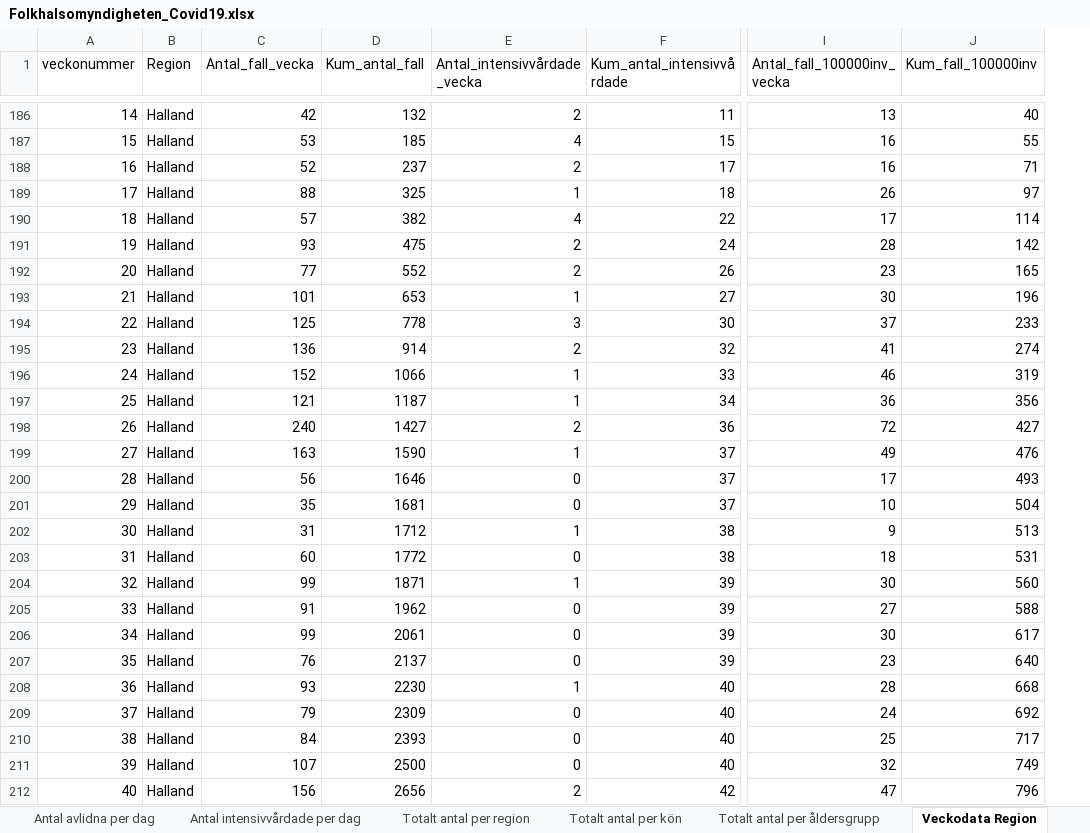
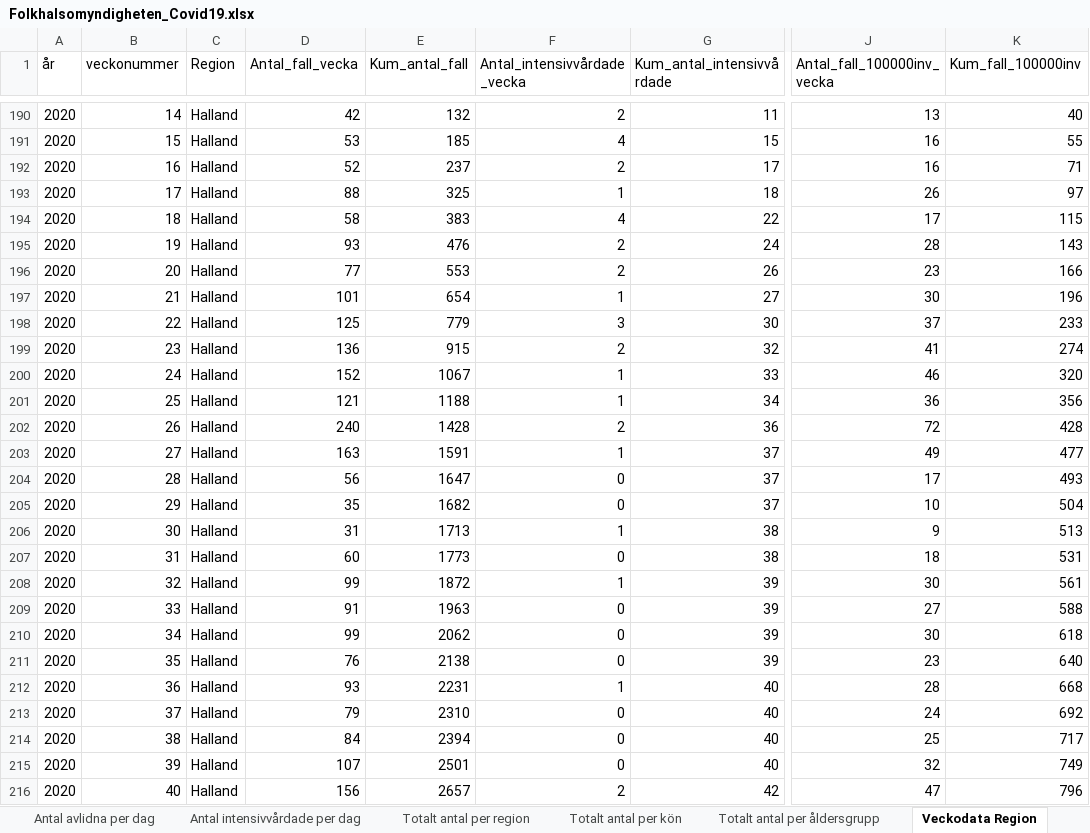
Before and after one commit to andersovelarsson/What-happens-with-covid19-in-the-future.-A-simulation, an Excel workbook: Folkhalsomyndigheten_Covid19.xlsx, sheet Veckodata Region, drawn as a sheet; only a part is shown, gaps mark what is left out; values as stored, in another font and other column widths than the file's, no borders; addresses are those after the commit; the diff covers the shown part only; the diff names each change by its address in the sheet, - before the commit and + after, or states it on an @@ line.

```diff
--- a/Folkhalsomyndigheten_Covid19.xlsx (sheet Veckodata Region)
+++ b/Folkhalsomyndigheten_Covid19.xlsx (sheet Veckodata Region)
+column A (år), rows 190-216: all 2020
-D194 (Antal_fall_vecka): 57
+D194 (Antal_fall_vecka): 58
-E194 (Kum_antal_fall): 382
+E194 (Kum_antal_fall): 383
-K194 (Kum_fall_100000inv): 114
+K194 (Kum_fall_100000inv): 115
-E195 (Kum_antal_fall): 475
+E195 (Kum_antal_fall): 476
-K195 (Kum_fall_100000inv): 142
+K195 (Kum_fall_100000inv): 143
-E196 (Kum_antal_fall): 552
+E196 (Kum_antal_fall): 553
-K196 (Kum_fall_100000inv): 165
+K196 (Kum_fall_100000inv): 166
-E197 (Kum_antal_fall): 653
+E197 (Kum_antal_fall): 654
-E198 (Kum_antal_fall): 778
+E198 (Kum_antal_fall): 779
-E199 (Kum_antal_fall): 914
+E199 (Kum_antal_fall): 915
-E200 (Kum_antal_fall): 1066
+E200 (Kum_antal_fall): 1067
-K200 (Kum_fall_100000inv): 319
+K200 (Kum_fall_100000inv): 320
-E201 (Kum_antal_fall): 1187
+E201 (Kum_antal_fall): 1188
-E202 (Kum_antal_fall): 1427
+E202 (Kum_antal_fall): 1428
-K202 (Kum_fall_100000inv): 427
+K202 (Kum_fall_100000inv): 428
-E203 (Kum_antal_fall): 1590
+E203 (Kum_antal_fall): 1591
-K203 (Kum_fall_100000inv): 476
+K203 (Kum_fall_100000inv): 477
-E204 (Kum_antal_fall): 1646
+E204 (Kum_antal_fall): 1647
-E205 (Kum_antal_fall): 1681
+E205 (Kum_antal_fall): 1682
-E206 (Kum_antal_fall): 1712
+E206 (Kum_antal_fall): 1713
-E207 (Kum_antal_fall): 1772
+E207 (Kum_antal_fall): 1773
-E208 (Kum_antal_fall): 1871
+E208 (Kum_antal_fall): 1872
-K208 (Kum_fall_100000inv): 560
+K208 (Kum_fall_100000inv): 561
-E209 (Kum_antal_fall): 1962
+E209 (Kum_antal_fall): 1963
-E210 (Kum_antal_fall): 2061
+E210 (Kum_antal_fall): 2062
-K210 (Kum_fall_100000inv): 617
+K210 (Kum_fall_100000inv): 618
-E211 (Kum_antal_fall): 2137
+E211 (Kum_antal_fall): 2138
-E212 (Kum_antal_fall): 2230
+E212 (Kum_antal_fall): 2231
-E213 (Kum_antal_fall): 2309
+E213 (Kum_antal_fall): 2310
-E214 (Kum_antal_fall): 2393
+E214 (Kum_antal_fall): 2394
-E215 (Kum_antal_fall): 2500
+E215 (Kum_antal_fall): 2501
-E216 (Kum_antal_fall): 2656
+E216 (Kum_antal_fall): 2657
```
Also changed, not shown: 21 added rows and 334 edited cells elsewhere in this sheet, sheet Veckodata Kommun_stadsdel, sheet Antal per dag region, sheet Totalt antal per region, sheet Antal avlidna per dag, sheet Totalt antal per åldersgrupp, sheet Antal intensivvårdade per dag, 1 more sheet, other sheet tabs, 2 other files.
